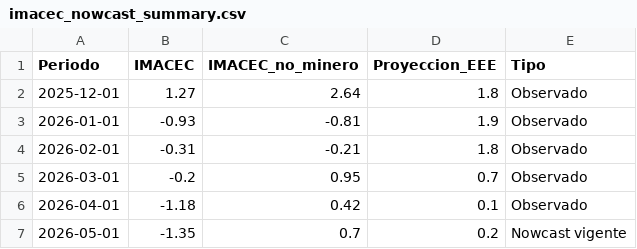
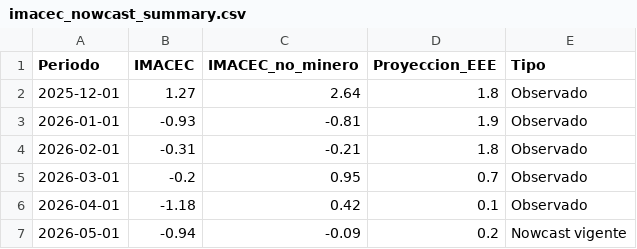
Before and after one commit to BUMBLI99/Economics, a CSV file: data/processed/imacec_nowcast_summary.csv, drawn as a sheet.

```diff
--- a/data/processed/imacec_nowcast_summary.csv
+++ b/data/processed/imacec_nowcast_summary.csv
@@ -6,2 +6,2 @@ Periodo,IMACEC,IMACEC_no_minero,Proyeccion_EEE,Tipo
 2026-04-01,-1.18,0.42,0.1,Observado
-2026-05-01,-1.35,0.7,0.2,Nowcast vigente
+2026-05-01,-0.94,-0.09,0.2,Nowcast vigente
```
Also changed, not shown: data/processed/imacec_assumptions.csv, data/processed/imacec_nowcast_history.csv, 26 other files.
